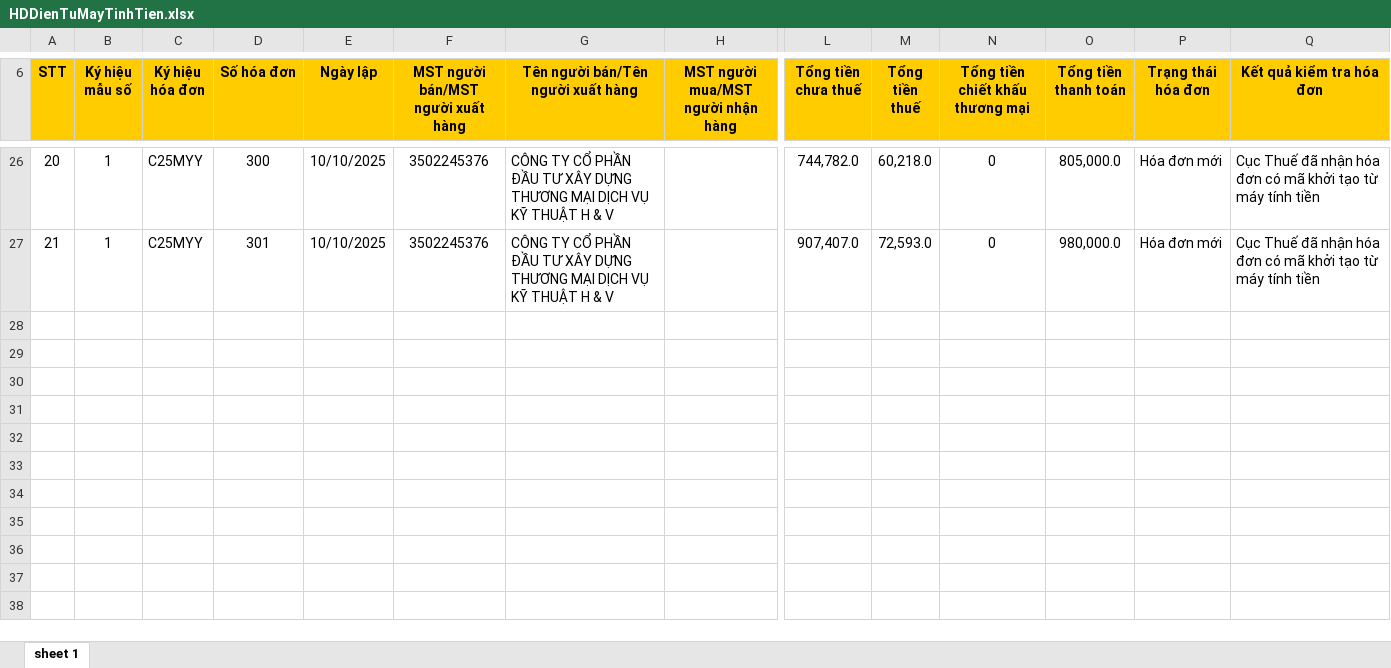
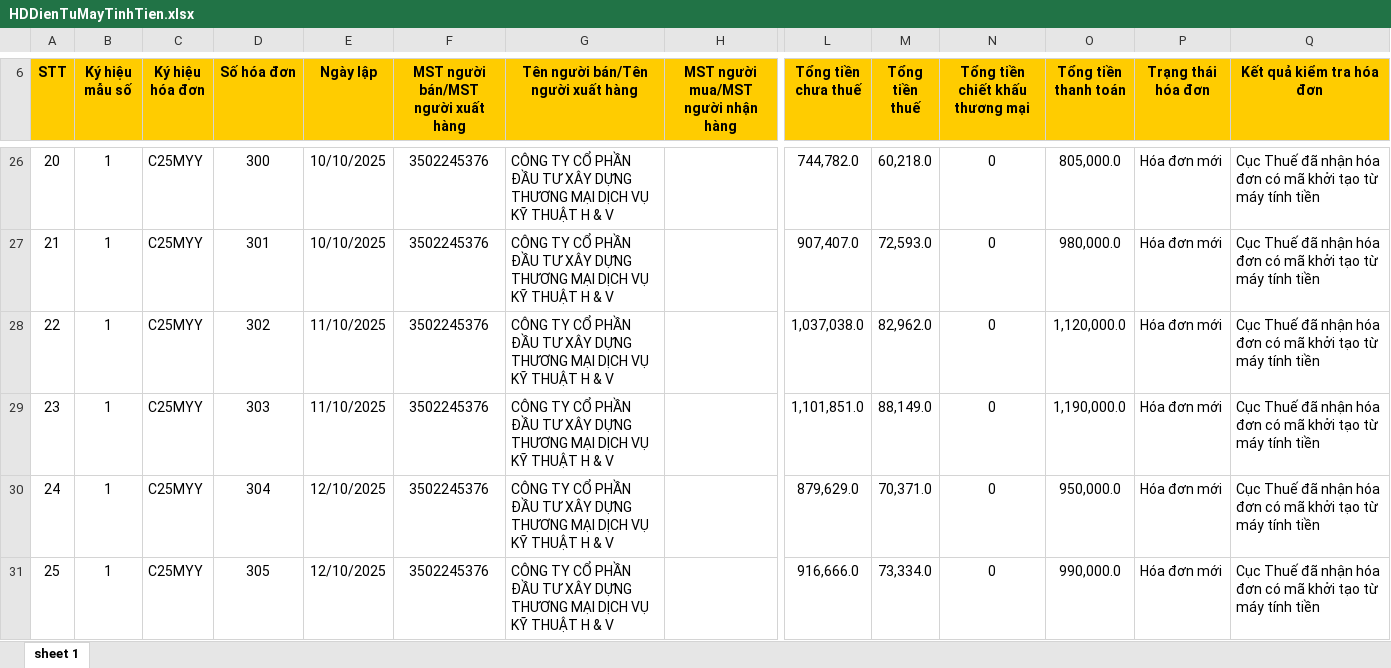
Before and after one commit to n93studioenter/DA3, an Excel workbook: Hoadon/HDRa/10/HDDienTuMayTinhTien.xlsx, sheet sheet 1, drawn as a sheet; only a part is shown, gaps mark what is left out; values as stored, in another font and other column widths than the file's, no borders; rows hold the shown columns only; the diff names each change by its address in the sheet, - before the commit and + after, or states it on an @@ line.

```diff
--- a/Hoadon/HDRa/10/HDDienTuMayTinhTien.xlsx (sheet sheet 1)
+++ b/Hoadon/HDRa/10/HDDienTuMayTinhTien.xlsx (sheet sheet 1)
+row 28: 22 | 1 | C25MYY | 302 | 11/10/2025 | 3502245376 | CÔNG TY CỔ PHẦN ĐẦU TƯ XÂY DỰNG THƯƠNG MẠI DỊCH VỤ KỸ THUẬT H & V |  | 1,037,038.0 | 82,962.0 | 0 | 1,120,000.0 | Hóa đơn mới | Cục Thuế đã nhận hóa đơn có mã khởi tạo từ máy tính tiền
+row 29: 23 | 1 | C25MYY | 303 | 11/10/2025 | 3502245376 | CÔNG TY CỔ PHẦN ĐẦU TƯ XÂY DỰNG THƯƠNG MẠI DỊCH VỤ KỸ THUẬT H & V |  | 1,101,851.0 | 88,149.0 | 0 | 1,190,000.0 | Hóa đơn mới | Cục Thuế đã nhận hóa đơn có mã khởi tạo từ máy tính tiền
+row 30: 24 | 1 | C25MYY | 304 | 12/10/2025 | 3502245376 | CÔNG TY CỔ PHẦN ĐẦU TƯ XÂY DỰNG THƯƠNG MẠI DỊCH VỤ KỸ THUẬT H & V |  | 879,629.0 | 70,371.0 | 0 | 950,000.0 | Hóa đơn mới | Cục Thuế đã nhận hóa đơn có mã khởi tạo từ máy tính tiền
+row 31: 25 | 1 | C25MYY | 305 | 12/10/2025 | 3502245376 | CÔNG TY CỔ PHẦN ĐẦU TƯ XÂY DỰNG THƯƠNG MẠI DỊCH VỤ KỸ THUẬT H & V |  | 916,666.0 | 73,334.0 | 0 | 990,000.0 | Hóa đơn mới | Cục Thuế đã nhận hóa đơn có mã khởi tạo từ máy tính tiền
```
Also changed, not shown: Hoadon/HDRa/10/Hoadondientu.xlsx, Hoadon/HDVao/10/HDDienTuDaCapMa.xlsx, 13 other files.
